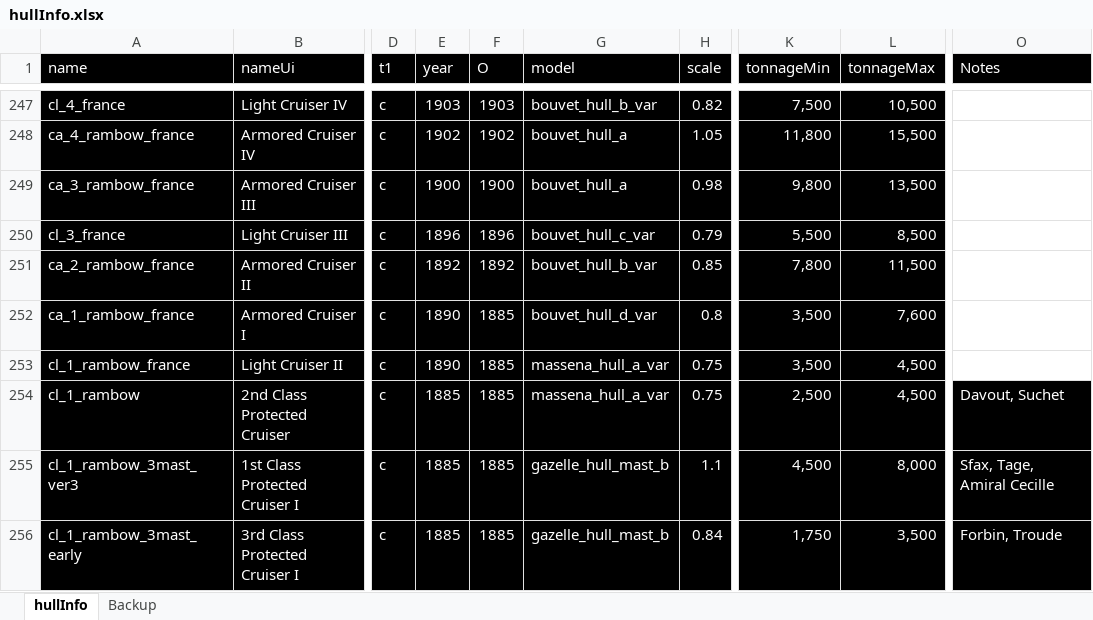
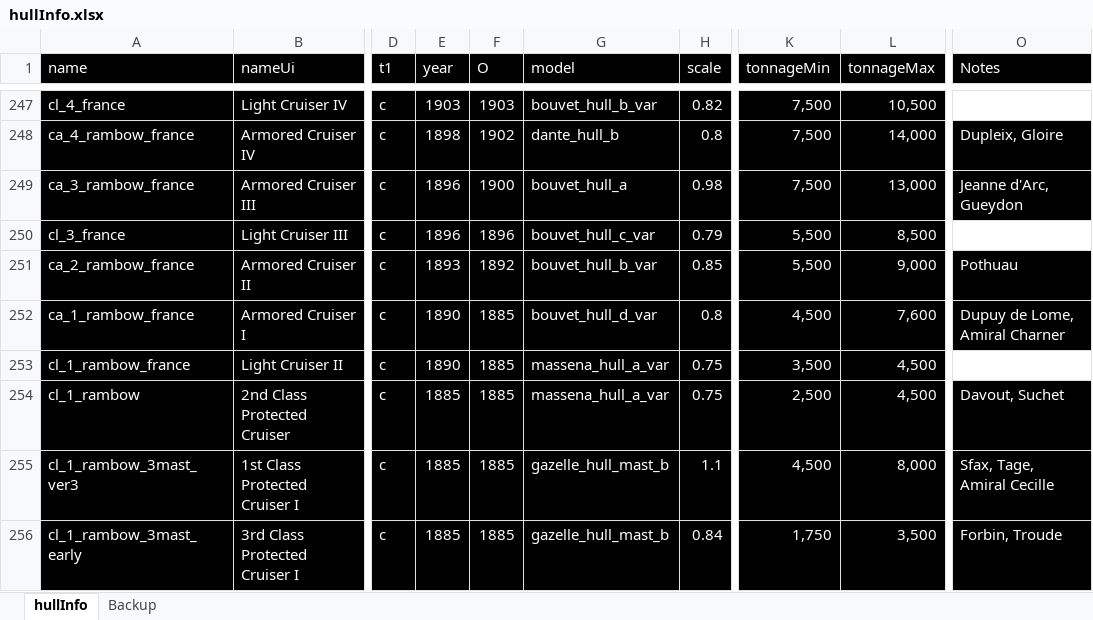
Before and after one commit to NathanKell/UADRealism, an Excel workbook: Data/hullInfo.xlsx, sheet hullInfo, drawn as a sheet; only a part is shown, gaps mark what is left out; values as stored, in another font and other column widths than the file's, no borders; conditional formats not drawn; the diff covers the shown part only; the diff names each change by its address in the sheet, - before the commit and + after, or states it on an @@ line.

Commit message:
hulls update

```diff
--- a/Data/hullInfo.xlsx (sheet hullInfo)
+++ b/Data/hullInfo.xlsx (sheet hullInfo)
-E248 (year): 1902
+E248 (year): 1898
-G248 (model): bouvet_hull_a
+G248 (model): dante_hull_b
-H248 (scale): 1.05
+H248 (scale): 0.8
-K248 (tonnageMin): 11,800
+K248 (tonnageMin): 7,500
-L248 (tonnageMax): 15,500
+L248 (tonnageMax): 14,000
-O248 (Notes): (empty)
+O248 (Notes): Dupleix, Gloire
-O248:O249 fill: none
+O248:O249 fill: #000000
-E249 (year): 1900
+E249 (year): 1896
-K249 (tonnageMin): 9,800
+K249 (tonnageMin): 7,500
-L249 (tonnageMax): 13,500
+L249 (tonnageMax): 13,000
-O249 (Notes): (empty)
+O249 (Notes): Jeanne d'Arc, Gueydon
-E251 (year): 1892
+E251 (year): 1893
-K251 (tonnageMin): 7,800
+K251 (tonnageMin): 5,500
-L251 (tonnageMax): 11,500
+L251 (tonnageMax): 9,000
-O251 (Notes): (empty)
+O251 (Notes): Pothuau
-O251:O252 fill: none
+O251:O252 fill: #000000
-K252 (tonnageMin): 3,500
+K252 (tonnageMin): 4,500
-O252 (Notes): (empty)
+O252 (Notes): Dupuy de Lome, Amiral Charner
```
Also changed, not shown: 26 edited cells and cell formats elsewhere in this sheet.
